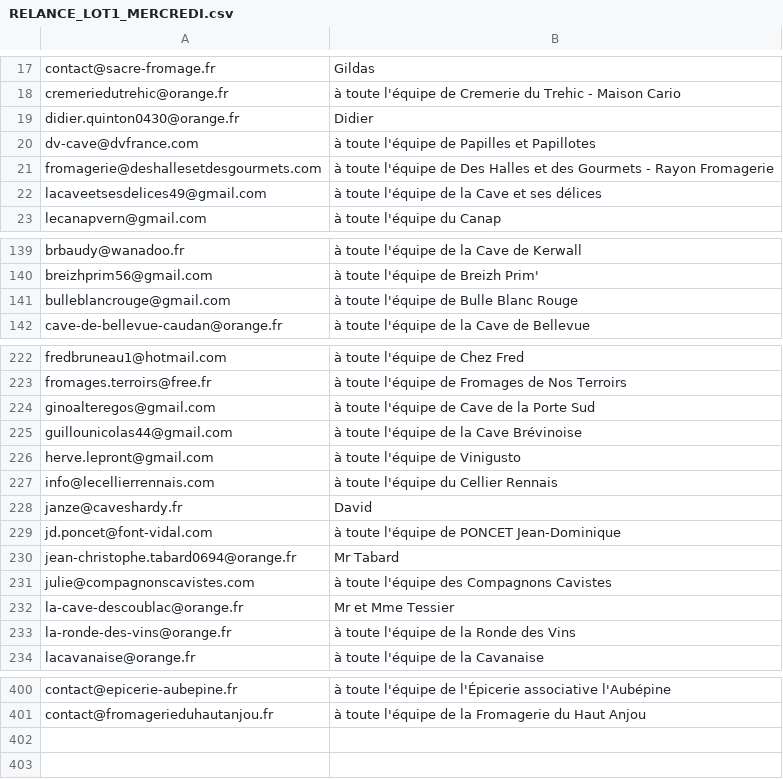
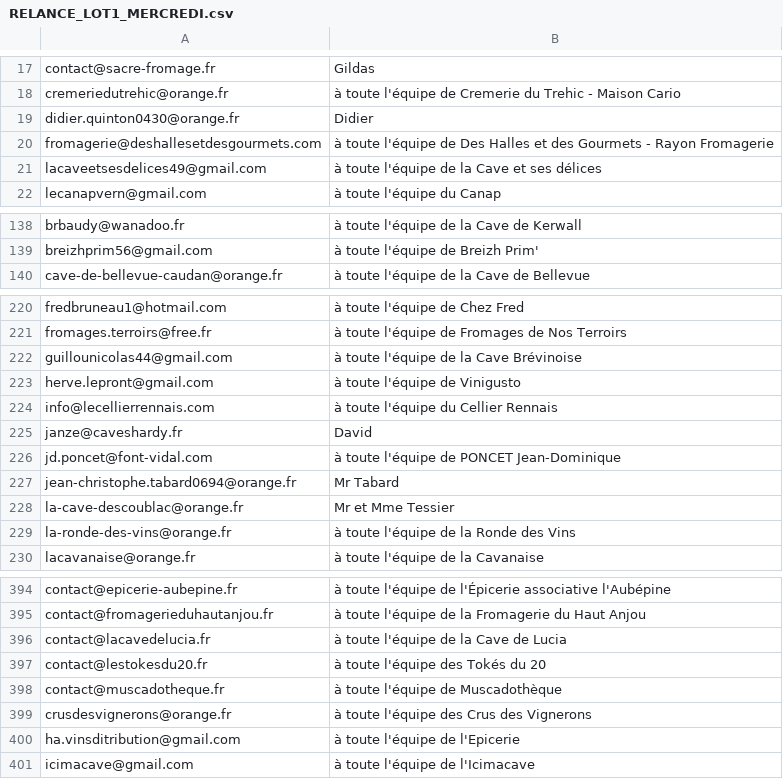
Before and after one commit to paudrysakho-collab/claude-A-TEST-1, a CSV file: RELANCE_LOT1_MERCREDI.csv, drawn as a sheet; only a part is shown, gaps mark what is left out; the diff covers the shown part only.

```diff
--- a/RELANCE_LOT1_MERCREDI.csv
+++ b/RELANCE_LOT1_MERCREDI.csv
@@ -19,3 +19,2 @@ cremeriedutrehic@orange.fr,à toute l'équipe de Cremerie du Trehic - Maison Car
 didier.quinton0430@orange.fr,Didier
-dv-cave@dvfrance.com,à toute l'équipe de Papilles et Papillotes
 fromagerie@deshallesetdesgourmets.com,à toute l'équipe de Des Halles et des Gourmets - Rayon Fromagerie
@@ -140,3 +139,2 @@ brbaudy@wanadoo.fr,à toute l'équipe de la Cave de Kerwall
 breizhprim56@gmail.com,à toute l'équipe de Breizh Prim'
-bulleblancrouge@gmail.com,à toute l'équipe de Bulle Blanc Rouge
 cave-de-bellevue-caudan@orange.fr,à toute l'équipe de la Cave de Bellevue
@@ -223,3 +221,2 @@ fredbruneau1@hotmail.com,à toute l'équipe de Chez Fred
 fromages.terroirs@free.fr,à toute l'équipe de Fromages de Nos Terroirs
-ginoalteregos@gmail.com,à toute l'équipe de Cave de la Porte Sud
 guillounicolas44@gmail.com,à toute l'équipe de la Cave Brévinoise
@@ -230,3 +227,2 @@ jd.poncet@font-vidal.com,à toute l'équipe de PONCET Jean-Dominique
 jean-christophe.tabard0694@orange.fr,Mr Tabard
-julie@compagnonscavistes.com,à toute l'équipe des Compagnons Cavistes
 la-cave-descoublac@orange.fr,Mr et Mme Tessier
@@ -401 +395,7 @@ contact@epicerie-aubepine.fr,à toute l'équipe de l'Épicerie associative l'Aub
 contact@fromagerieduhautanjou.fr,à toute l'équipe de la Fromagerie du Haut Anjou
+contact@lacavedelucia.fr,à toute l'équipe de la Cave de Lucia
+contact@lestokesdu20.fr,à toute l'équipe des Tokés du 20
+contact@muscadotheque.fr,à toute l'équipe de Muscadothèque
+crusdesvignerons@orange.fr,à toute l'équipe des Crus des Vignerons
+ha.vinsditribution@gmail.com,à toute l'équipe de l'Epicerie
+icimacave@gmail.com,à toute l'équipe de l'Icimacave
```
Also changed, not shown: 2 removed rows elsewhere in this file, RELANCE_DETAILS.csv, RELANCE_LOT2_JEUDI.csv, 3 other files.
